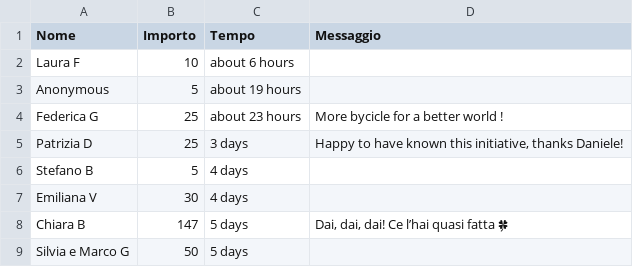
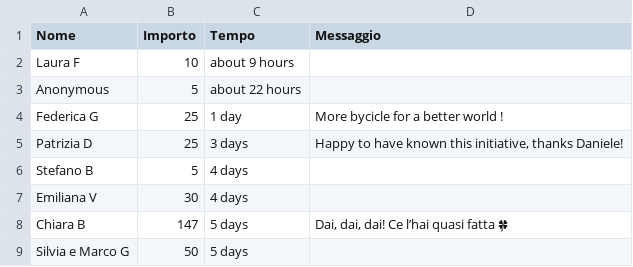
Before and after one commit to dannybag/inbiciperilmondo, a CSV file: sostenitori-mipa.csv, drawn as a sheet; only a part is shown.

```diff
--- a/sostenitori-mipa.csv
+++ b/sostenitori-mipa.csv
@@ -1,5 +1,5 @@
 "Nome","Importo","Tempo","Messaggio"
-"Laura F","10","about 6 hours",""
-"Anonymous","5","about 19 hours",""
-"Federica G","25","about 23 hours","More bycicle for a better world !"
+"Laura F","10","about 9 hours",""
+"Anonymous","5","about 22 hours",""
+"Federica G","25","1 day","More bycicle for a better world !"
 "Patrizia D","25","3 days","Happy to have known this initiative, thanks Daniele!"
```
Also changed, not shown: 1 other file.
